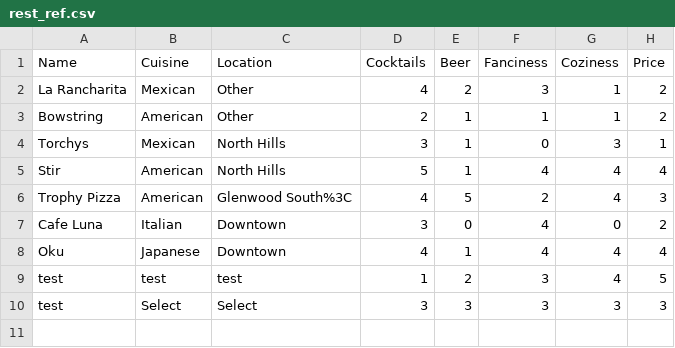
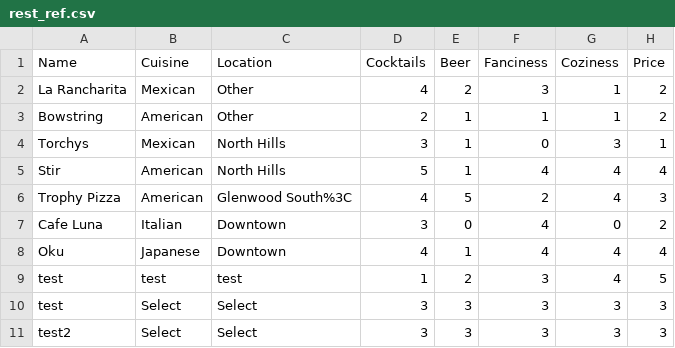
Before and after one commit to jack-cummings/raleatz, a CSV file: rest_ref.csv, drawn as a sheet.

Commit message:
new restaurant added

```diff
--- a/rest_ref.csv
+++ b/rest_ref.csv
@@ -10 +10,2 @@ test,test,test,1,2,3,4,5
 test,Select,Select,3,3,3,3,3
+test2,Select,Select,3,3,3,3,3
```
